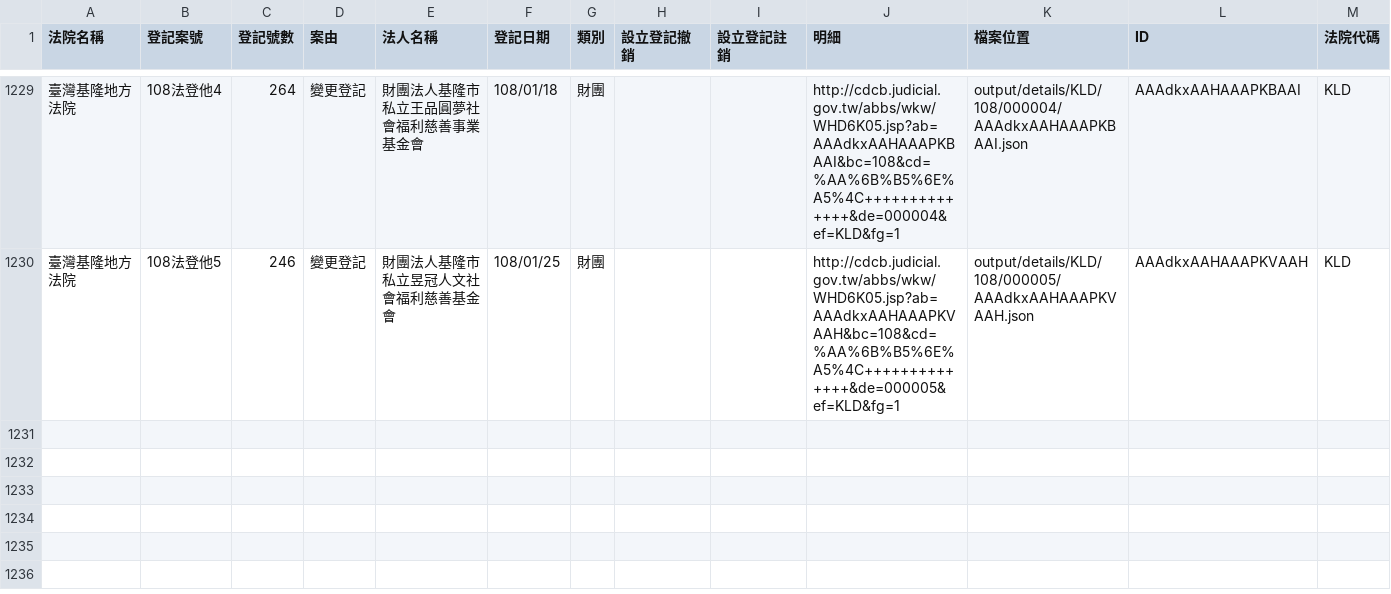
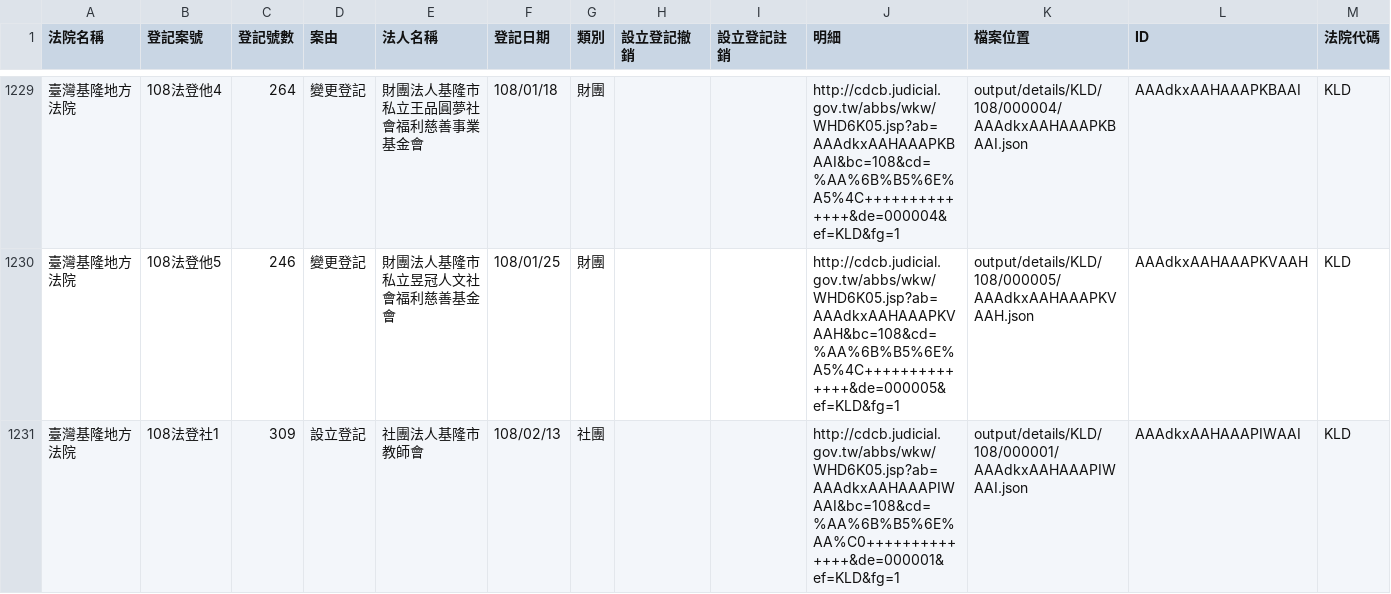
Before and after one commit to g0v/foundationtw, a CSV file: output/lists/KLD.csv, drawn as a sheet; only a part is shown, gaps mark what is left out; the diff names each change by its address in the sheet, - before the commit and + after, or states it on an @@ line.

```diff
--- a/output/lists/KLD.csv
+++ b/output/lists/KLD.csv
+row 1231: 臺灣基隆地方法院 | 108法登社1 | 309 | 設立登記 | 社團法人基隆市教師會 | 108/02/13 | 社團 |  |  | http://cdcb.judicial.gov.tw/abbs/wkw/WHD6K05.jsp?ab=AAAdkxAAHAAAPIWAAI&bc=108&cd=%AA%6B%B5%6E%AA%C0++++++++++++++&de=000001&ef=KLD&fg=1 | output/details/KLD/108/000001/AAAdkxAAHAAAPIWAAI.json | AAAdkxAAHAAAPIWAAI | KLD
```
Also changed, not shown: output/lists/CHD.csv, output/lists/HLD.csv, 37 other files.
